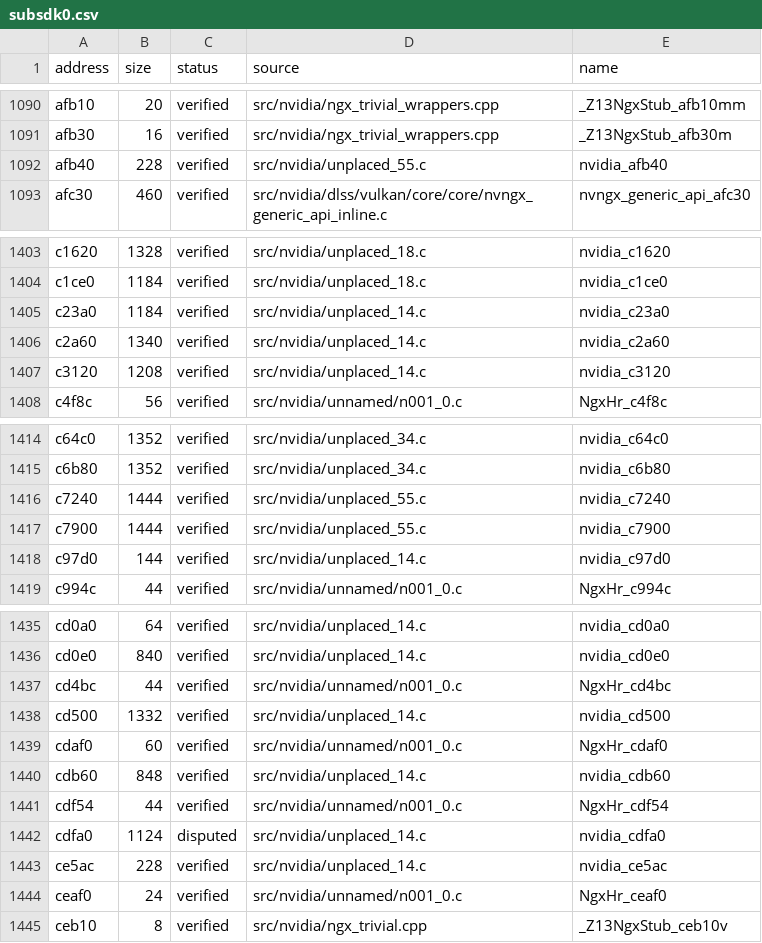
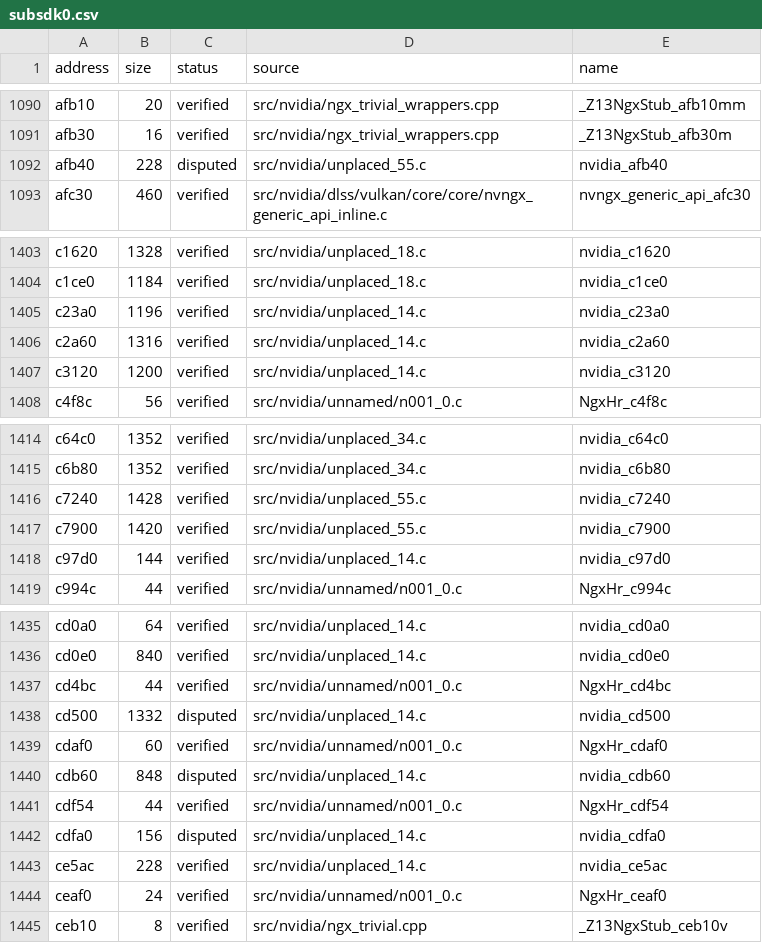
Before and after one commit to vexcited/fefw, a CSV file: data/ledger/subsdk0.csv, drawn as a sheet; only a part is shown, gaps mark what is left out.

```diff
--- a/data/ledger/subsdk0.csv
+++ b/data/ledger/subsdk0.csv
@@ -1091,3 +1091,3 @@ afb10,20,verified,src/nvidia/ngx_trivial_wrappers.cpp,_Z13NgxStub_afb10mm
 afb30,16,verified,src/nvidia/ngx_trivial_wrappers.cpp,_Z13NgxStub_afb30m
-afb40,228,verified,src/nvidia/unplaced_55.c,nvidia_afb40
+afb40,228,disputed,src/nvidia/unplaced_55.c,nvidia_afb40
 afc30,460,verified,src/nvidia/dlss/vulkan/core/core/nvngx_generic_api_inline.c,nvngx_generic_api_afc30
@@ -1404,5 +1404,5 @@ c1620,1328,verified,src/nvidia/unplaced_18.c,nvidia_c1620
 c1ce0,1184,verified,src/nvidia/unplaced_18.c,nvidia_c1ce0
-c23a0,1184,verified,src/nvidia/unplaced_14.c,nvidia_c23a0
-c2a60,1340,verified,src/nvidia/unplaced_14.c,nvidia_c2a60
-c3120,1208,verified,src/nvidia/unplaced_14.c,nvidia_c3120
+c23a0,1196,verified,src/nvidia/unplaced_14.c,nvidia_c23a0
+c2a60,1316,verified,src/nvidia/unplaced_14.c,nvidia_c2a60
+c3120,1200,verified,src/nvidia/unplaced_14.c,nvidia_c3120
 c4f8c,56,verified,src/nvidia/unnamed/n001_0.c,NgxHr_c4f8c
@@ -1415,4 +1415,4 @@ c64c0,1352,verified,src/nvidia/unplaced_34.c,nvidia_c64c0
 c6b80,1352,verified,src/nvidia/unplaced_34.c,nvidia_c6b80
-c7240,1444,verified,src/nvidia/unplaced_55.c,nvidia_c7240
-c7900,1444,verified,src/nvidia/unplaced_55.c,nvidia_c7900
+c7240,1428,verified,src/nvidia/unplaced_55.c,nvidia_c7240
+c7900,1420,verified,src/nvidia/unplaced_55.c,nvidia_c7900
 c97d0,144,verified,src/nvidia/unplaced_14.c,nvidia_c97d0
@@ -1437,7 +1437,7 @@ cd0e0,840,verified,src/nvidia/unplaced_14.c,nvidia_cd0e0
 cd4bc,44,verified,src/nvidia/unnamed/n001_0.c,NgxHr_cd4bc
-cd500,1332,verified,src/nvidia/unplaced_14.c,nvidia_cd500
+cd500,1332,disputed,src/nvidia/unplaced_14.c,nvidia_cd500
 cdaf0,60,verified,src/nvidia/unnamed/n001_0.c,NgxHr_cdaf0
-cdb60,848,verified,src/nvidia/unplaced_14.c,nvidia_cdb60
+cdb60,848,disputed,src/nvidia/unplaced_14.c,nvidia_cdb60
 cdf54,44,verified,src/nvidia/unnamed/n001_0.c,NgxHr_cdf54
-cdfa0,1124,disputed,src/nvidia/unplaced_14.c,nvidia_cdfa0
+cdfa0,156,disputed,src/nvidia/unplaced_14.c,nvidia_cdfa0
 ce5ac,228,verified,src/nvidia/unplaced_14.c,nvidia_ce5ac
```
Also changed, not shown: data/ledger/subsdk1.csv, 48 other files.
